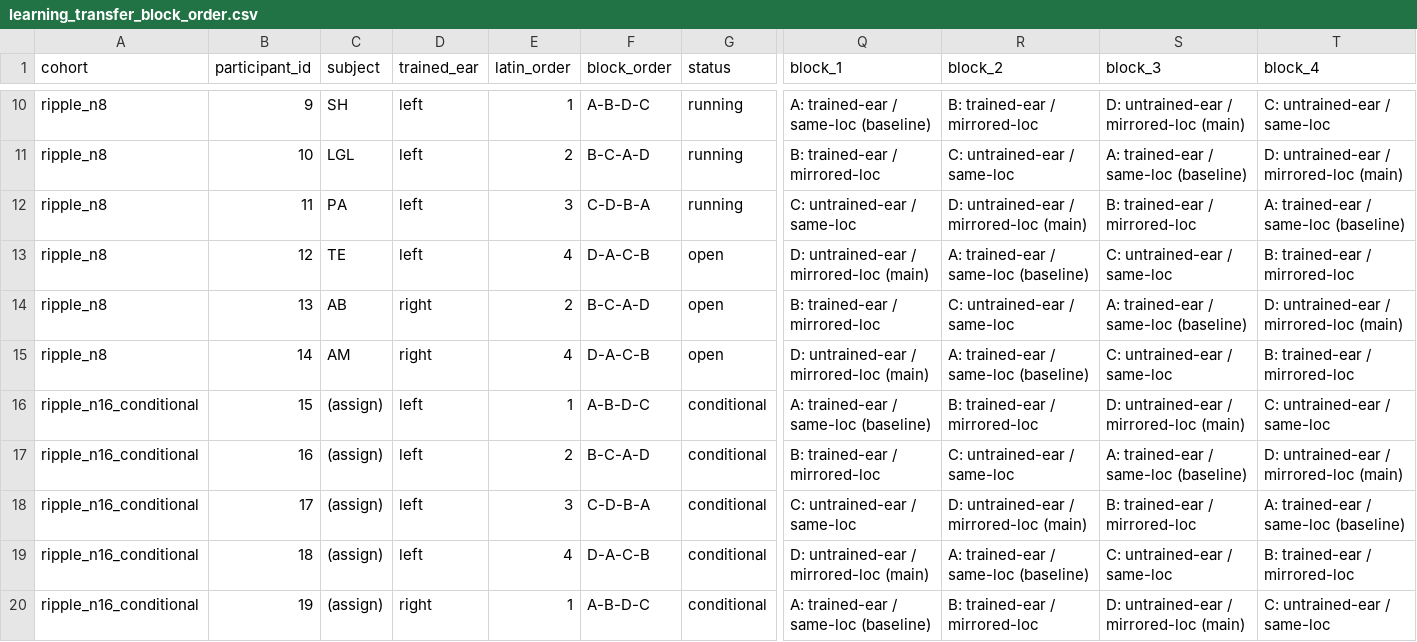
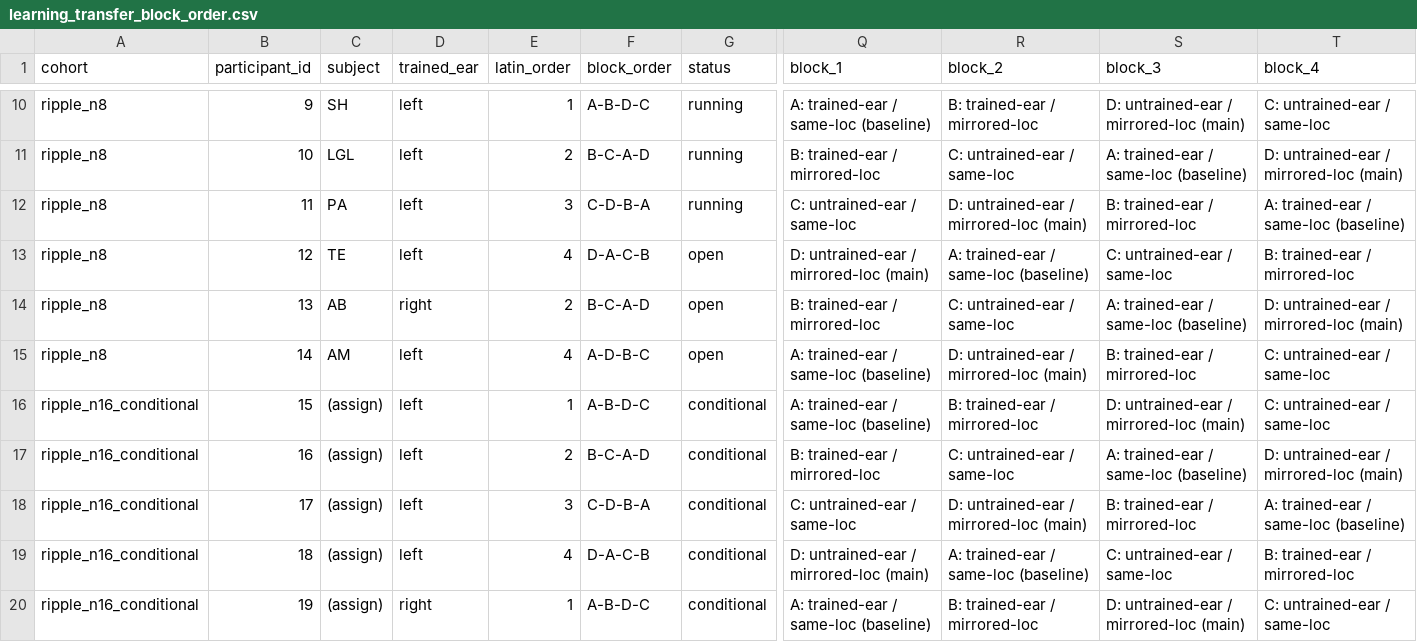
Before and after one commit to pfriedrich-hub/hrtf_relearning, a CSV file: hrtf_relearning/experiment/protocols/learning_transfer/learning_transfer_block_order.csv, drawn as a sheet; only a part is shown, gaps mark what is left out; the diff names each change by its address in the sheet, - before the commit and + after, or states it on an @@ line.

Commit message:
AM: train left ear on mirrored env4_right composite (exception)
Day-1 2x2 showed NR-L detail usable on her left ear only. MIRRORED_RENDER_EXCEPTIONS={'AM'} inverts every phase's mirror flag and builds against the right-ear composite; Training_AR gets TRAINING_MIRROR. Block-order row: trained_ear=left, order A-D-B-C (= day-1 order in new labels).

```diff
--- a/hrtf_relearning/experiment/protocols/learning_transfer/learning_transfer_block_order.csv
+++ b/hrtf_relearning/experiment/protocols/learning_transfer/learning_transfer_block_order.csv
-D15 (trained_ear): right
+D15 (trained_ear): left
-F15 (block_order): D-A-C-B
+F15 (block_order): A-D-B-C
-Q15 (block_1): D: untrained-ear / mirrored-loc (main)
+Q15 (block_1): A: trained-ear / same-loc (baseline)
-R15 (block_2): A: trained-ear / same-loc (baseline)
+R15 (block_2): D: untrained-ear / mirrored-loc (main)
-S15 (block_3): C: untrained-ear / same-loc
+S15 (block_3): B: trained-ear / mirrored-loc
-T15 (block_4): B: trained-ear / mirrored-loc
+T15 (block_4): C: untrained-ear / same-loc
```
Also changed, not shown: 2 other files.
